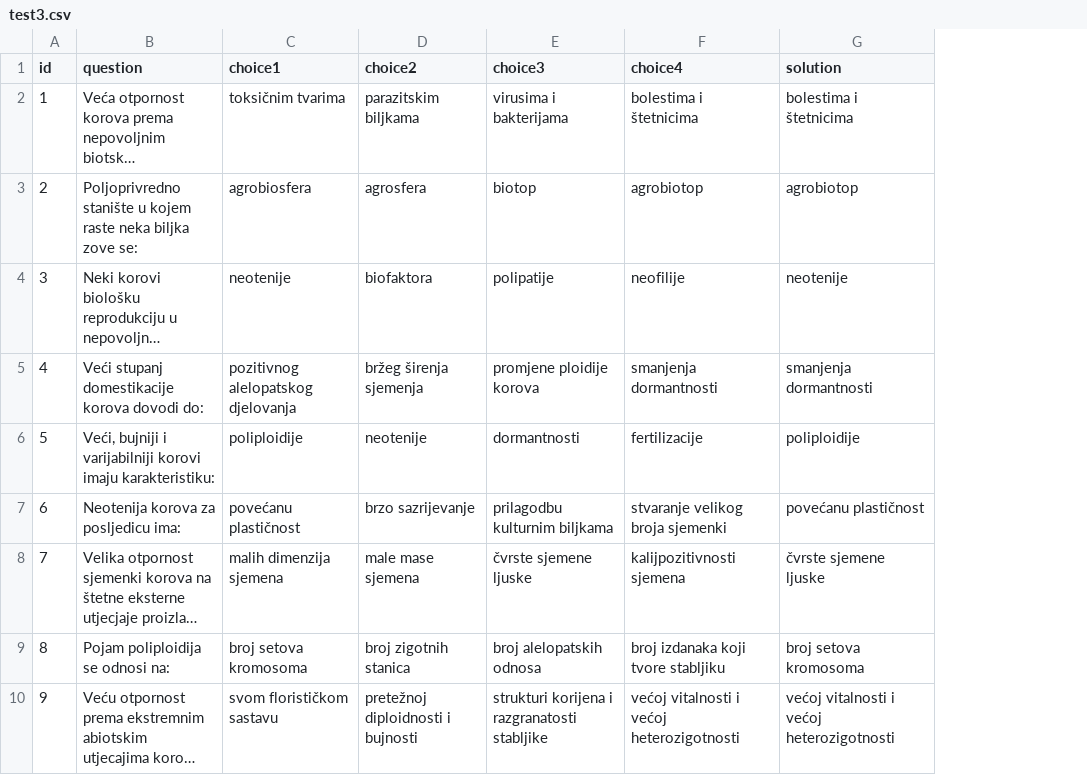
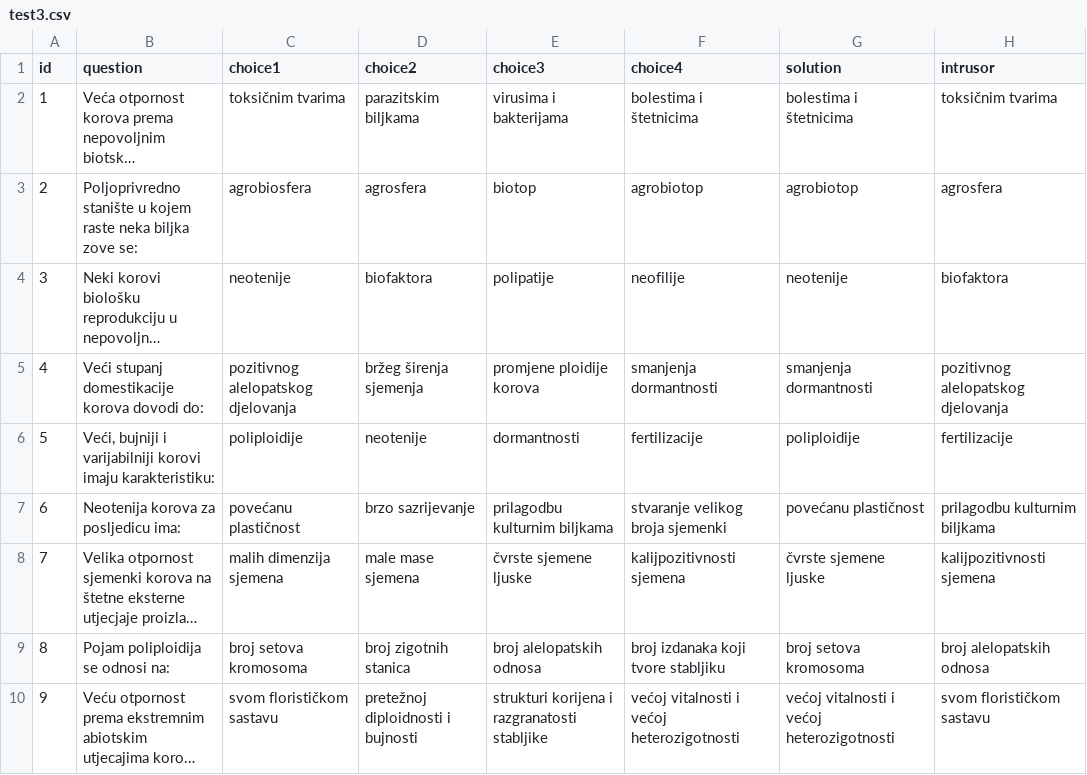
Before and after one commit to ffzg-erudito/inter-testing-feedback-2018, a CSV file: scripts/exp-application/fwt_oTree/fwt_test3/test3.csv, drawn as a sheet; only a part is shown; long unchanged cells end in …; the diff names each change by its address in the sheet, - before the commit and + after, or states it on an @@ line.

```diff
--- a/scripts/exp-application/fwt_oTree/fwt_test3/test3.csv
+++ b/scripts/exp-application/fwt_oTree/fwt_test3/test3.csv
+column H (intrusor), rows 2-10: toksičnim tvarima | agrosfera | biofaktora | pozitivnog alelopatskog djelovanja | fertilizacije | prilagodbu kulturnim biljkama | kalijpozitivnosti sjemena | broj alelopatskih odnosa | svom florističkom sastavu
```
Also changed, not shown: scripts/exp-application/fwt_oTree/fwt_gk2/gk_quiz2.csv, scripts/exp-application/fwt_oTree/fwt_test2/test2.csv, 13 other files.
